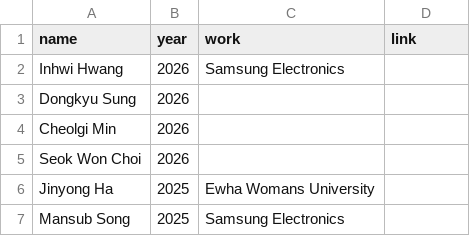
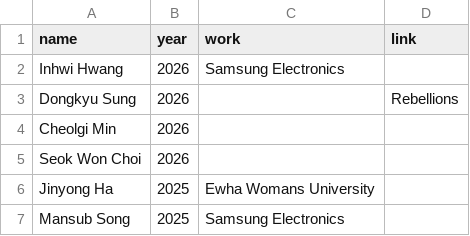
Before and after one commit to snu-dcslab/people, a CSV file: phd_alumni.csv, drawn as a sheet; only a part is shown.

Commit message:
Update phd_alumni.csv

```diff
--- a/phd_alumni.csv
+++ b/phd_alumni.csv
@@ -2,3 +2,3 @@ name,year,work,link
 Inhwi Hwang,2026,Samsung Electronics,
-Dongkyu Sung,2026,,
+Dongkyu Sung,2026,,Rebellions
 Cheolgi Min,2026,,
```
